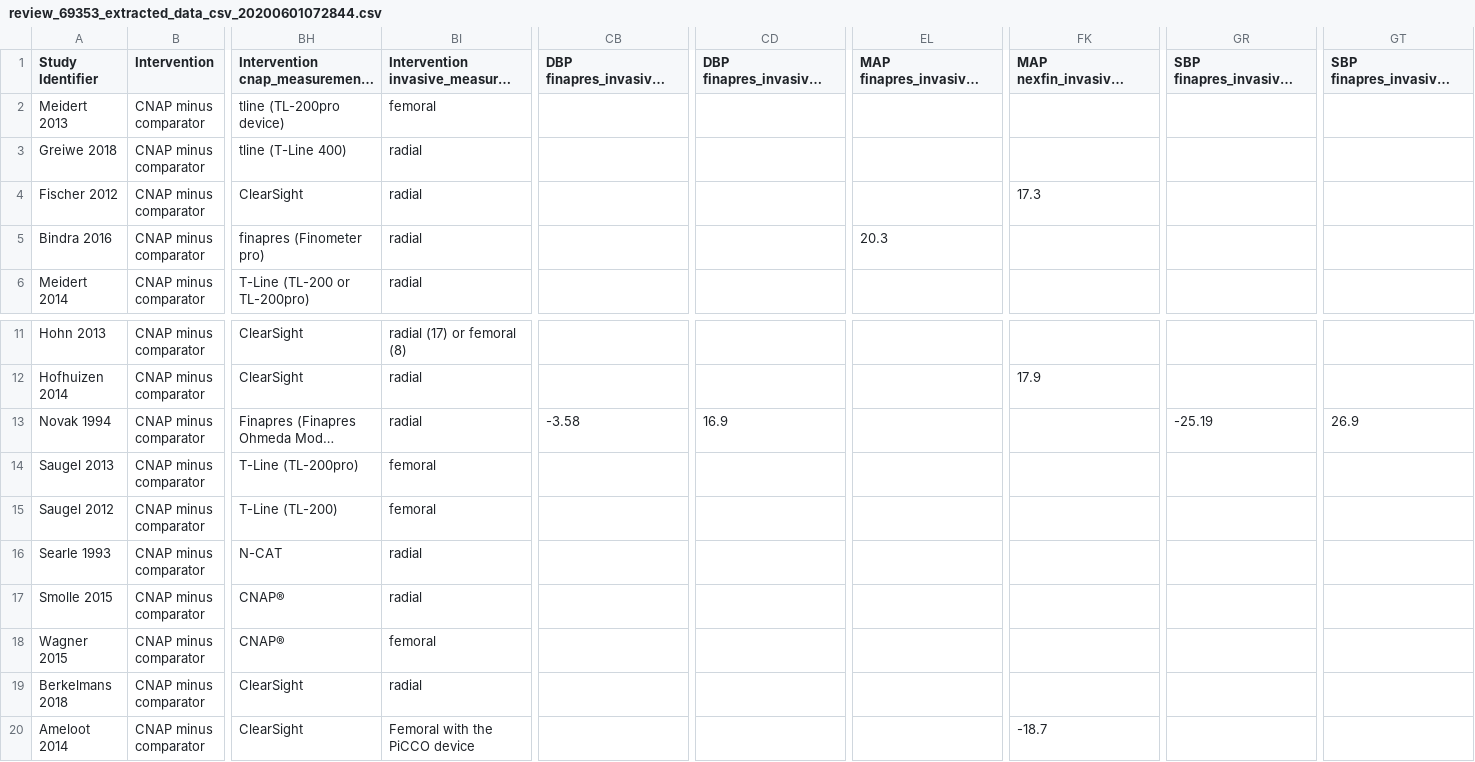
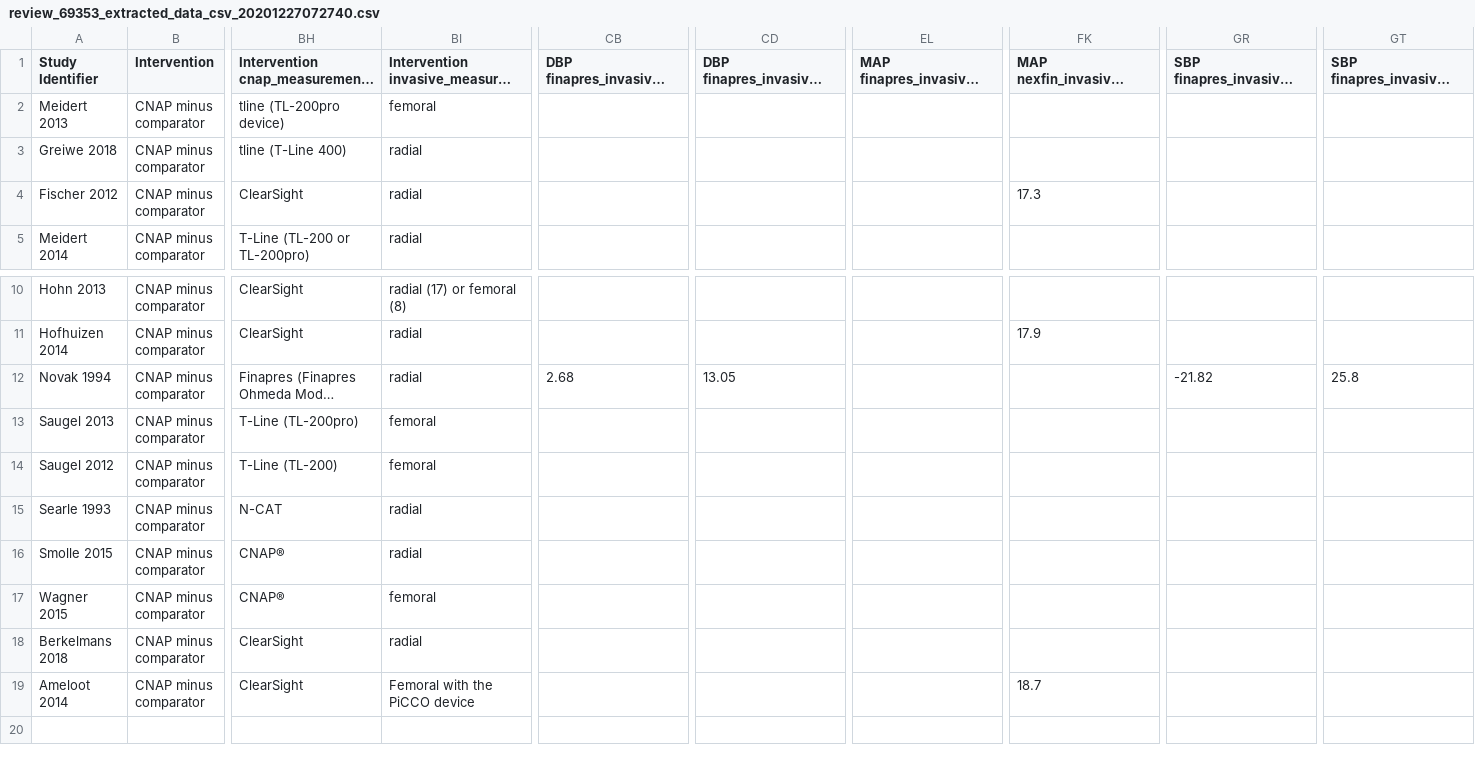
Before and after one commit to nkamboj06/cnap-review, a CSV file: data/review_69353_extracted_data_csv_20201227072740.csv (was data/review_69353_extracted_data_csv_20200601072844.csv), drawn as a sheet; only a part is shown, gaps mark what is left out; long unchanged cells end in …; removed rows and columns are numbered as before the commit, all else as after; rows hold the shown columns only; the diff names each change by its address in the sheet, - before the commit and + after, or states it on an @@ line.

```diff
--- a/data/review_69353_extracted_data_csv_20200601072844.csv
+++ b/data/review_69353_extracted_data_csv_20201227072740.csv
-row 5: Bindra 2016 | CNAP minus comparator | finapres (Finometer pro) | radial |  |  | 20.3
-CB12: -3.58
+CB12: 2.68
-CD12: 16.9
+CD12: 13.05
-GR12: -25.19
+GR12: -21.82
-GT12: 26.9
+GT12: 25.8
-FK19: -18.7
+FK19: 18.7
```
Also changed, not shown: data/review_69353_quality_assessment_export.csv, 16 other files.
